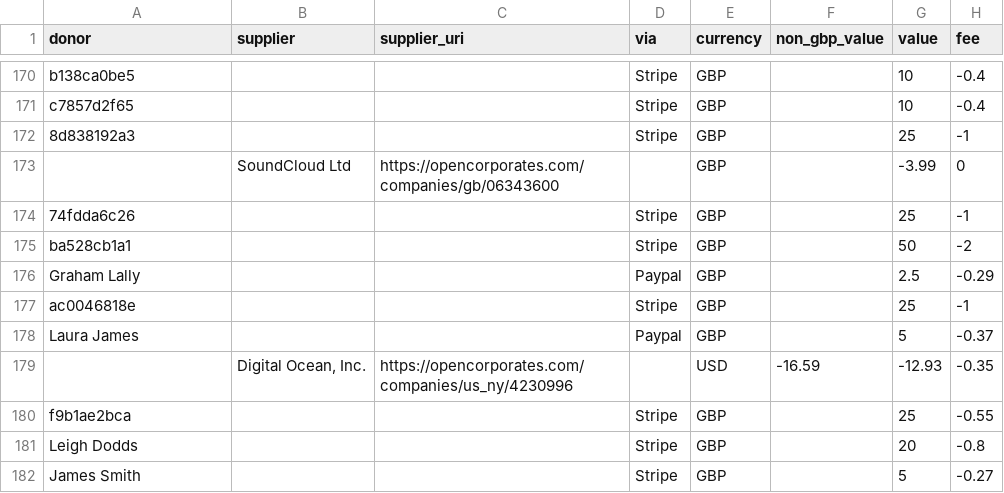
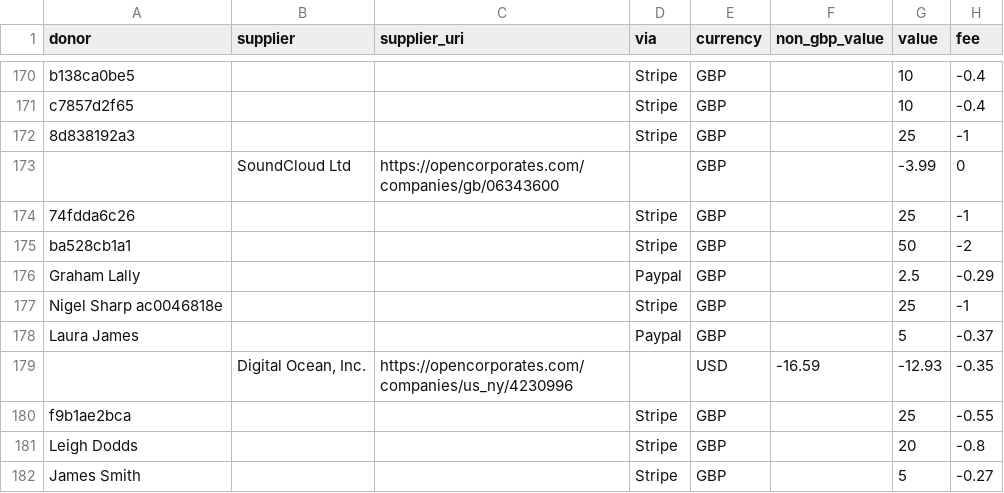
Before and after one commit to SomethingNewUK/finances, a CSV file: party.2486.csv, drawn as a sheet; only a part is shown, gaps mark what is left out; the diff names each change by its address in the sheet, - before the commit and + after, or states it on an @@ line.

Commit message:
disclose a donor

```diff
--- a/party.2486.csv
+++ b/party.2486.csv
-A177 (donor): ac0046818e
+A177 (donor): Nigel Sharp ac0046818e
```
